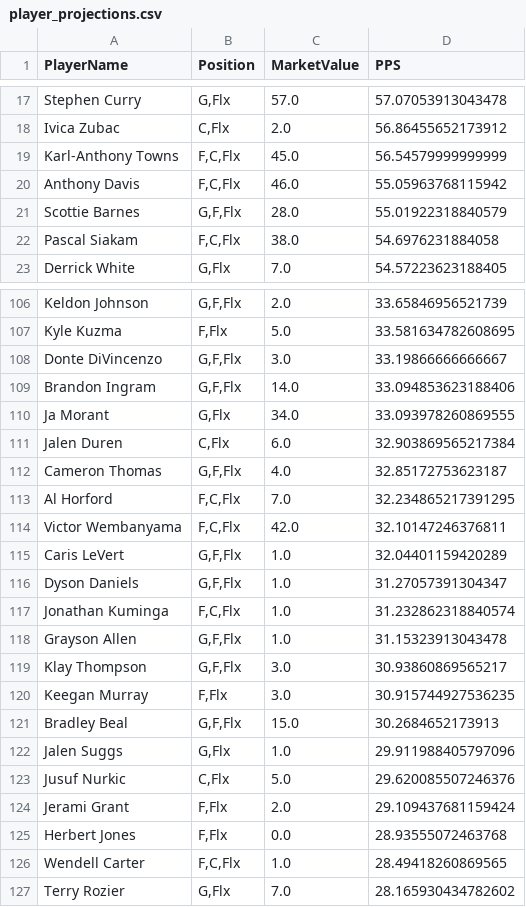
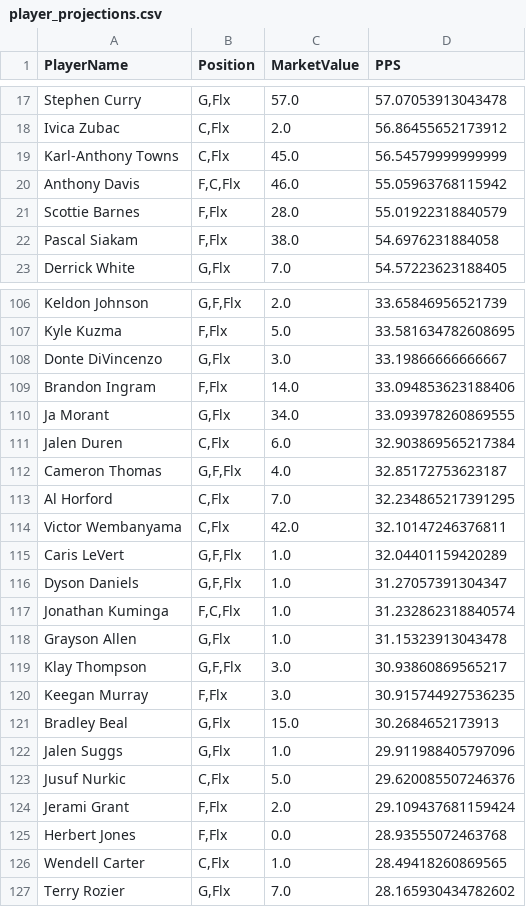
Before and after one commit to lwackahg/Fantasy-Project, a CSV file: CascadeProjects/windsurf-project/fantasy-trade-analyzer/data/player_projections.csv, drawn as a sheet; only a part is shown, gaps mark what is left out; the diff covers the shown part only.

Commit message:
feat: implement auction draft tool with dynamic player valuation models and UI components

```diff
--- a/CascadeProjects/windsurf-project/fantasy-trade-analyzer/data/player_projections.csv
+++ b/CascadeProjects/windsurf-project/fantasy-trade-analyzer/data/player_projections.csv
@@ -18,6 +18,6 @@ Stephen Curry,"G,Flx",57.0,57.07053913043478
 Ivica Zubac,"C,Flx",2.0,56.86455652173912
-Karl-Anthony Towns,"F,C,Flx",45.0,56.54579999999999
+Karl-Anthony Towns,"C,Flx",45.0,56.54579999999999
 Anthony Davis,"F,C,Flx",46.0,55.05963768115942
-Scottie Barnes,"G,F,Flx",28.0,55.01922318840579
-Pascal Siakam,"F,C,Flx",38.0,54.6976231884058
+Scottie Barnes,"F,Flx",28.0,55.01922318840579
+Pascal Siakam,"F,Flx",38.0,54.6976231884058
 Derrick White,"G,Flx",7.0,54.57223623188405
@@ -107,4 +107,4 @@ Keldon Johnson,"G,F,Flx",2.0,33.65846956521739
 Kyle Kuzma,"F,Flx",5.0,33.581634782608695
-Donte DiVincenzo,"G,F,Flx",3.0,33.19866666666667
-Brandon Ingram,"G,F,Flx",14.0,33.094853623188406
+Donte DiVincenzo,"G,Flx",3.0,33.19866666666667
+Brandon Ingram,"F,Flx",14.0,33.094853623188406
 Ja Morant,"G,Flx",34.0,33.093978260869555
@@ -112,4 +112,4 @@ Jalen Duren,"C,Flx",6.0,32.903869565217384
 Cameron Thomas,"G,F,Flx",4.0,32.85172753623187
-Al Horford,"F,C,Flx",7.0,32.234865217391295
-Victor Wembanyama,"F,C,Flx",42.0,32.10147246376811
+Al Horford,"C,Flx",7.0,32.234865217391295
+Victor Wembanyama,"C,Flx",42.0,32.10147246376811
 Caris LeVert,"G,F,Flx",1.0,32.04401159420289
@@ -117,6 +117,6 @@ Dyson Daniels,"G,F,Flx",1.0,31.27057391304347
 Jonathan Kuminga,"F,C,Flx",1.0,31.232862318840574
-Grayson Allen,"G,F,Flx",1.0,31.15323913043478
+Grayson Allen,"G,Flx",1.0,31.15323913043478
 Klay Thompson,"G,F,Flx",3.0,30.93860869565217
 Keegan Murray,"F,Flx",3.0,30.915744927536235
-Bradley Beal,"G,F,Flx",15.0,30.2684652173913
+Bradley Beal,"G,Flx",15.0,30.2684652173913
 Jalen Suggs,"G,Flx",1.0,29.911988405797096
@@ -125,3 +125,3 @@ Jerami Grant,"F,Flx",2.0,29.109437681159424
 Herbert Jones,"F,Flx",0.0,28.93555072463768
-Wendell Carter,"F,C,Flx",1.0,28.49418260869565
+Wendell Carter,"C,Flx",1.0,28.49418260869565
 Terry Rozier,"G,Flx",7.0,28.165930434782602
```
Also changed, not shown: 25 edited cells elsewhere in this file, 10 other files.
